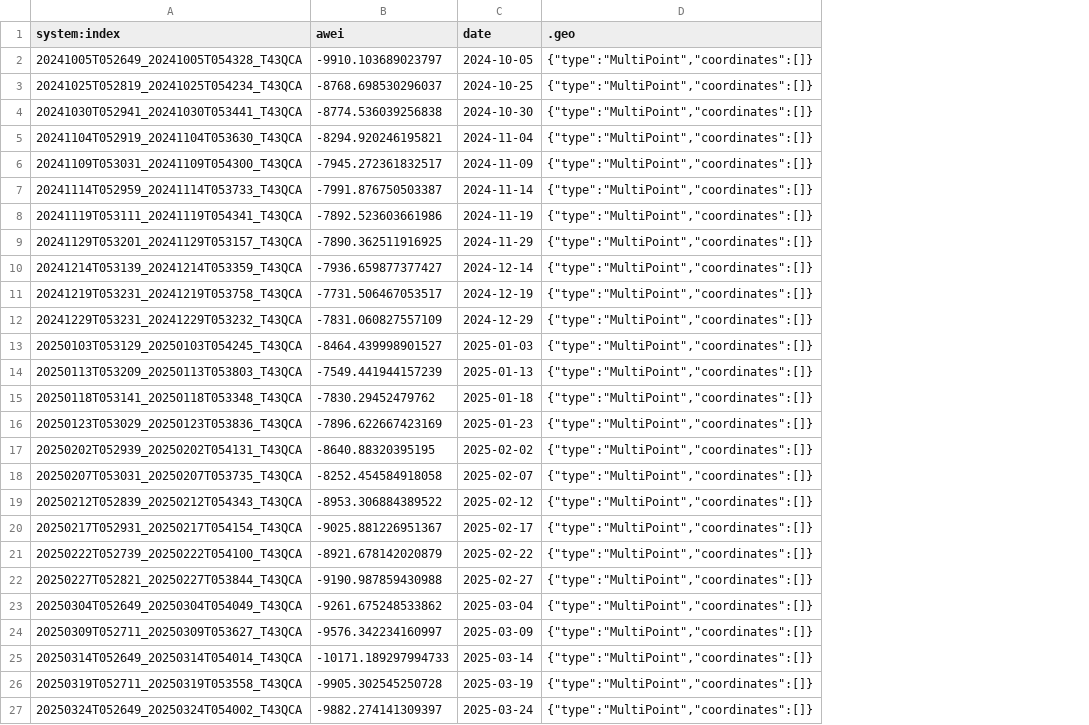
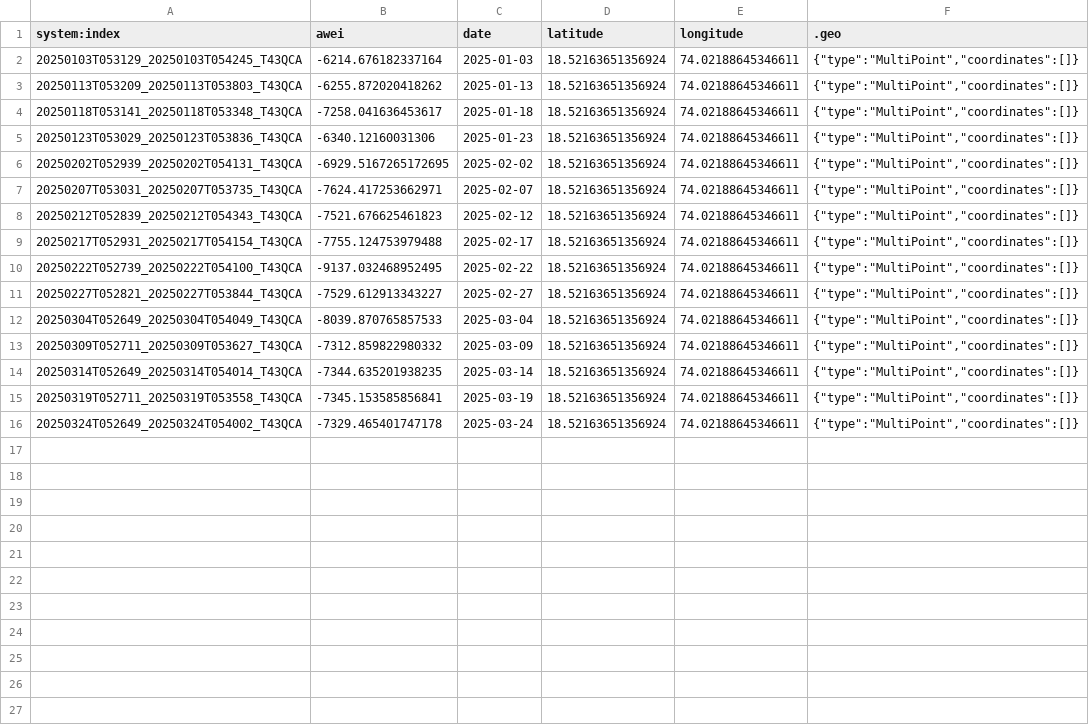
Before and after one commit to prof7turtle/SmartAgri, a CSV file: client/local_csv/awei.csv, drawn as a sheet; removed rows and columns are numbered as before the commit, all else as after; the diff names each change by its address in the sheet, - before the commit and + after, or states it on an @@ line.

```diff
--- a/client/local_csv/awei.csv
+++ b/client/local_csv/awei.csv
+column D (latitude), rows 2-16: all 18.52163651356924
+column E (longitude), rows 2-16: all 74.02188645346611
-row 2: 20241005T052649_20241005T054328_T43QCA | -9910.103689023797 | 2024-10-05 | {"type":"MultiPoint","coordinates":[]}
-row 3: 20241025T052819_20241025T054234_T43QCA | -8768.698530296037 | 2024-10-25 | {"type":"MultiPoint","coordinates":[]}
-row 4: 20241030T052941_20241030T053441_T43QCA | -8774.536039256838 | 2024-10-30 | {"type":"MultiPoint","coordinates":[]}
-row 5: 20241104T052919_20241104T053630_T43QCA | -8294.920246195821 | 2024-11-04 | {"type":"MultiPoint","coordinates":[]}
-row 6: 20241109T053031_20241109T054300_T43QCA | -7945.272361832517 | 2024-11-09 | {"type":"MultiPoint","coordinates":[]}
-row 7: 20241114T052959_20241114T053733_T43QCA | -7991.876750503387 | 2024-11-14 | {"type":"MultiPoint","coordinates":[]}
-row 8: 20241119T053111_20241119T054341_T43QCA | -7892.523603661986 | 2024-11-19 | {"type":"MultiPoint","coordinates":[]}
-row 9: 20241129T053201_20241129T053157_T43QCA | -7890.362511916925 | 2024-11-29 | {"type":"MultiPoint","coordinates":[]}
-row 10: 20241214T053139_20241214T053359_T43QCA | -7936.659877377427 | 2024-12-14 | {"type":"MultiPoint","coordinates":[]}
-row 11: 20241219T053231_20241219T053758_T43QCA | -7731.506467053517 | 2024-12-19 | {"type":"MultiPoint","coordinates":[]}
-row 12: 20241229T053231_20241229T053232_T43QCA | -7831.060827557109 | 2024-12-29 | {"type":"MultiPoint","coordinates":[]}
-B2 (awei): -8464.439998901527
+B2 (awei): -6214.676182337164
-B3 (awei): -7549.441944157239
+B3 (awei): -6255.872020418262
-B4 (awei): -7830.29452479762
+B4 (awei): -7258.041636453617
-B5 (awei): -7896.622667423169
+B5 (awei): -6340.12160031306
-B6 (awei): -8640.88320395195
+B6 (awei): -6929.5167265172695
-B7 (awei): -8252.454584918058
+B7 (awei): -7624.417253662971
-B8 (awei): -8953.306884389522
+B8 (awei): -7521.676625461823
-B9 (awei): -9025.881226951367
+B9 (awei): -7755.124753979488
-B10 (awei): -8921.678142020879
+B10 (awei): -9137.032468952495
-B11 (awei): -9190.987859430988
+B11 (awei): -7529.612913343227
-B12 (awei): -9261.675248533862
+B12 (awei): -8039.870765857533
-B13 (awei): -9576.342234160997
+B13 (awei): -7312.859822980332
-B14 (awei): -10171.189297994733
+B14 (awei): -7344.635201938235
-B15 (awei): -9905.302545250728
+B15 (awei): -7345.153585856841
-B16 (awei): -9882.274141309397
+B16 (awei): -7329.465401747178
```
Also changed, not shown: client/local_csv/ewi.csv, client/local_csv/lswi.csv, 15 other files.
